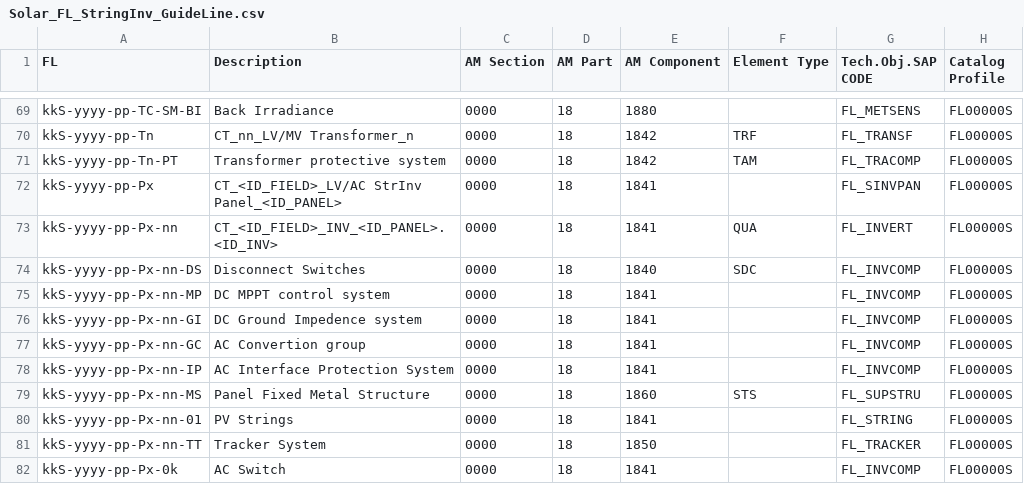
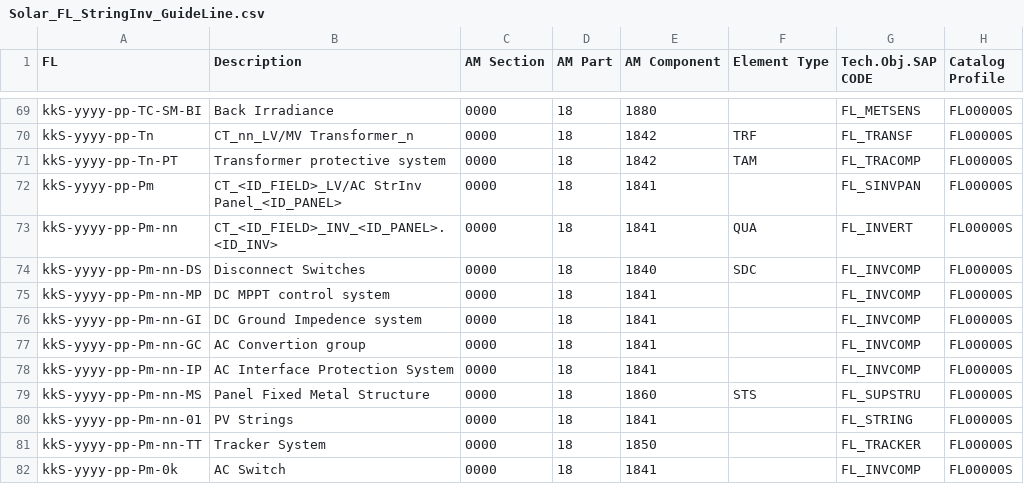
Before and after one commit to git-guppio/FL_Checker_PY, a CSV file: Config/Solar_FL_StringInv_GuideLine.csv, drawn as a sheet; only a part is shown, gaps mark what is left out.

```diff
--- a/Config/Solar_FL_StringInv_GuideLine.csv
+++ b/Config/Solar_FL_StringInv_GuideLine.csv
@@ -71,12 +71,12 @@ kkS-yyyy-pp-Tn;CT_nn_LV/MV Transformer_n;0000;18;1842;TRF;FL_TRANSF;FL00000S
 kkS-yyyy-pp-Tn-PT;Transformer protective system;0000;18;1842;TAM;FL_TRACOMP;FL00000S
-kkS-yyyy-pp-Px;CT_<ID_FIELD>_LV/AC StrInv Panel_<ID_PANEL>;0000;18;1841;;FL_SINVPAN;FL00000S
-kkS-yyyy-pp-Px-nn;CT_<ID_FIELD>_INV_<ID_PANEL>.<ID_INV>;0000;18;1841;QUA;FL_INVERT;FL00000S
-kkS-yyyy-pp-Px-nn-DS;Disconnect Switches;0000;18;1840;SDC;FL_INVCOMP;FL00000S
-kkS-yyyy-pp-Px-nn-MP;DC MPPT control system;0000;18;1841;;FL_INVCOMP;FL00000S
-kkS-yyyy-pp-Px-nn-GI;DC Ground Impedence system;0000;18;1841;;FL_INVCOMP;FL00000S
-kkS-yyyy-pp-Px-nn-GC;AC Convertion group;0000;18;1841;;FL_INVCOMP;FL00000S
-kkS-yyyy-pp-Px-nn-IP;AC Interface Protection System;0000;18;1841;;FL_INVCOMP;FL00000S
-kkS-yyyy-pp-Px-nn-MS;Panel Fixed Metal Structure;0000;18;1860;STS;FL_SUPSTRU;FL00000S
-kkS-yyyy-pp-Px-nn-01;PV Strings;0000;18;1841;;FL_STRING;FL00000S
-kkS-yyyy-pp-Px-nn-TT;Tracker System;0000;18;1850;;FL_TRACKER;FL00000S
-kkS-yyyy-pp-Px-0k;AC Switch;0000;18;1841;;FL_INVCOMP;FL00000S
+kkS-yyyy-pp-Pm;CT_<ID_FIELD>_LV/AC StrInv Panel_<ID_PANEL>;0000;18;1841;;FL_SINVPAN;FL00000S
+kkS-yyyy-pp-Pm-nn;CT_<ID_FIELD>_INV_<ID_PANEL>.<ID_INV>;0000;18;1841;QUA;FL_INVERT;FL00000S
+kkS-yyyy-pp-Pm-nn-DS;Disconnect Switches;0000;18;1840;SDC;FL_INVCOMP;FL00000S
+kkS-yyyy-pp-Pm-nn-MP;DC MPPT control system;0000;18;1841;;FL_INVCOMP;FL00000S
+kkS-yyyy-pp-Pm-nn-GI;DC Ground Impedence system;0000;18;1841;;FL_INVCOMP;FL00000S
+kkS-yyyy-pp-Pm-nn-GC;AC Convertion group;0000;18;1841;;FL_INVCOMP;FL00000S
+kkS-yyyy-pp-Pm-nn-IP;AC Interface Protection System;0000;18;1841;;FL_INVCOMP;FL00000S
+kkS-yyyy-pp-Pm-nn-MS;Panel Fixed Metal Structure;0000;18;1860;STS;FL_SUPSTRU;FL00000S
+kkS-yyyy-pp-Pm-nn-01;PV Strings;0000;18;1841;;FL_STRING;FL00000S
+kkS-yyyy-pp-Pm-nn-TT;Tracker System;0000;18;1850;;FL_TRACKER;FL00000S
+kkS-yyyy-pp-Pm-0k;AC Switch;0000;18;1841;;FL_INVCOMP;FL00000S
```
Also changed, not shown: Config/Cas_FL_SubStation_Guideline.csv, Config/Mask_FL.csv, 9 other files.
